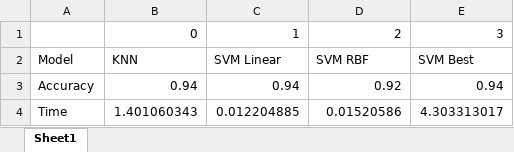
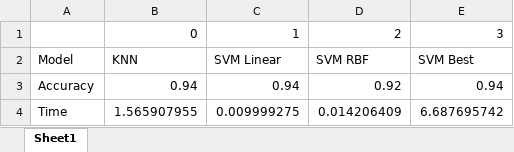
Before and after one commit to Oig99/SVD_Face_Recognition, an Excel workbook: src/result/olivetti/model_comparison.xlsx, sheet Sheet1, drawn as a sheet; values as stored, in another font and other column widths than the file's, no borders; the diff names each change by its address in the sheet, - before the commit and + after, or states it on an @@ line.

```diff
--- a/src/result/olivetti/model_comparison.xlsx (sheet Sheet1)
+++ b/src/result/olivetti/model_comparison.xlsx (sheet Sheet1)
-B4: 1.401060343
+B4: 1.565907955
-C4: 0.012204885
+C4: 0.009999275
-D4: 0.01520586
+D4: 0.014206409
-E4: 4.303313017
+E4: 6.687695742
```
Also changed, not shown: src/result/lfw/model_comparison.xlsx, src/result/lfw/svm_report.xlsx, 12 other files.
